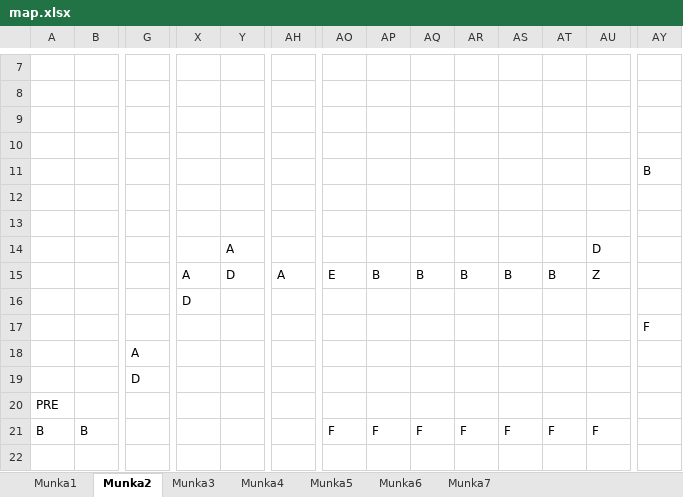
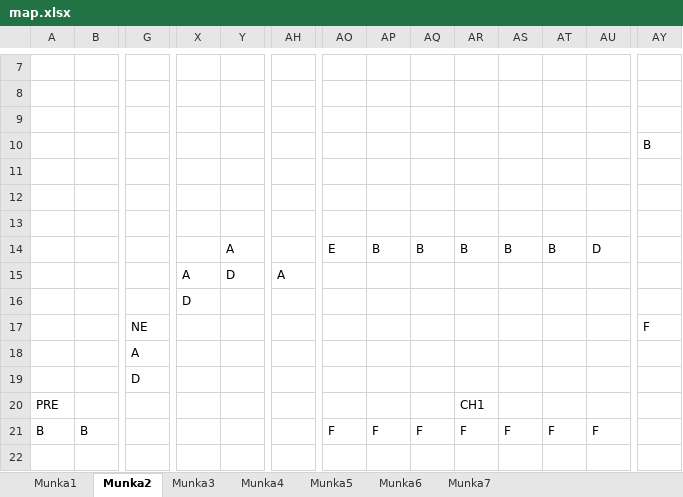
Before and after one commit to BBalintB/GUI_20212202_AYZ8R9, an Excel workbook: GUI_20212202_AYZ8R9/Maps/map.xlsx, sheet Munka2, drawn as a sheet; only a part is shown, gaps mark what is left out; values as stored, in another font and other column widths than the file's, no borders; removed rows and columns are numbered as before the commit, all else as after; rows hold the shown columns only; the diff names each change by its address in the sheet, - before the commit and + after, or states it on an @@ line.

```diff
--- a/GUI_20212202_AYZ8R9/Maps/map.xlsx (sheet Munka2)
+++ b/GUI_20212202_AYZ8R9/Maps/map.xlsx (sheet Munka2)
-AY10: (empty)
+AY10: B
-AY11: B
+AY11: (empty)
-AO14: (empty)
+AO14: E
-AP14: (empty)
+AP14: B
-AQ14: (empty)
+AQ14: B
-AR14: (empty)
+AR14: B
-AS14: (empty)
+AS14: B
-AT14: (empty)
+AT14: B
-row 15:  |  |  | A | D | A | E | B | B | B | B | B | Z
+row 15:  |  |  | A | D | A
-G17: (empty)
+G17: NE
-AR20: (empty)
+AR20: CH1
```
Also changed, not shown: sheet Munka7, sheet Munka3, sheet Munka5, sheet Munka6, sheet Munka4, sheet Munka1.
